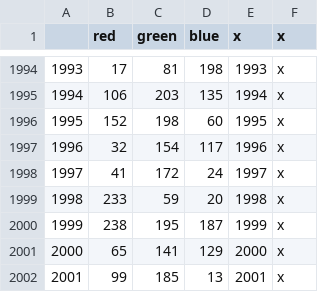
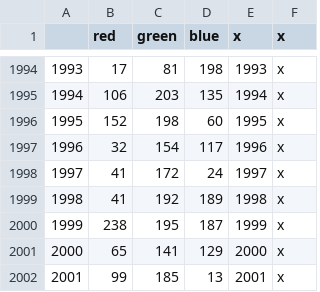
Before and after one commit to toilercleaner666/nirn, a CSV file: NirnUniversalis/map/definition.csv, drawn as a sheet; only a part is shown, gaps mark what is left out; the diff covers the shown part only.

```diff
--- a/NirnUniversalis/map/definition.csv
+++ b/NirnUniversalis/map/definition.csv
@@ -1998,3 +1998,3 @@
 1997;41;172;24;1997;x
-1998;233;59;20;1998;x
+1998;41;192;189;1998;x
 1999;238;195;187;1999;x
```
Also changed, not shown: 15 edited cells elsewhere in this file.
